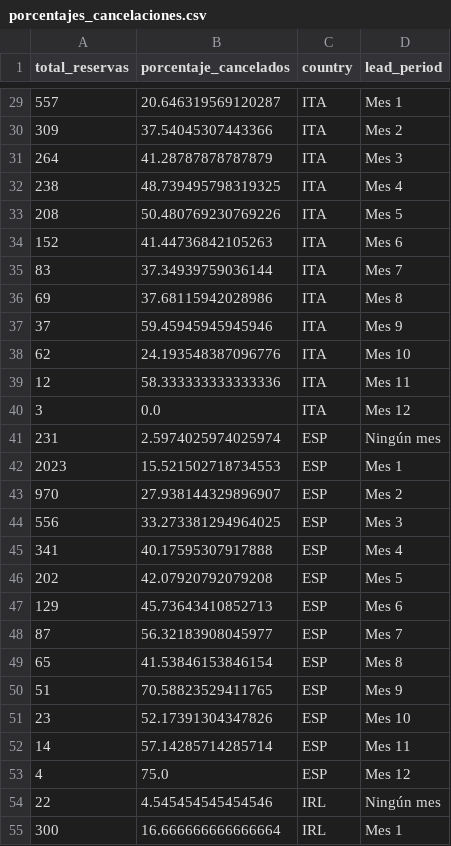
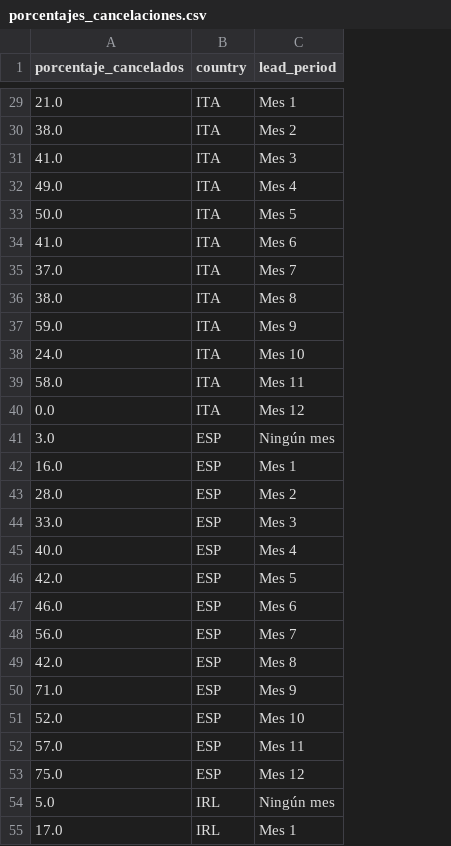
Before and after one commit to BSReguera/project-da-promo-G-module-4-team-3, a CSV file: files_/porcentajes_cancelaciones.csv, drawn as a sheet; only a part is shown, gaps mark what is left out; removed rows and columns are numbered as before the commit, all else as after; the diff covers the shown part only; the diff names each change by its address in the sheet, - before the commit and + after, or states it on an @@ line.

```diff
--- a/files_/porcentajes_cancelaciones.csv
+++ b/files_/porcentajes_cancelaciones.csv
-column A (total_reservas), rows 29-55: 557 | 309 | 264 | 238 | 208 | 152 | 83 | 69 | 37 | 62 | 12 | 3 | 231 | 2023 | 970 | 556 | 341 | 202 | 129 | 87 | 65 | 51 | 23 | 14 | 4 | 22 | 300
-A29 (porcentaje_cancelados): 20.646319569120287
+A29 (porcentaje_cancelados): 21.0
-A30 (porcentaje_cancelados): 37.54045307443366
+A30 (porcentaje_cancelados): 38.0
-A31 (porcentaje_cancelados): 41.28787878787879
+A31 (porcentaje_cancelados): 41.0
-A32 (porcentaje_cancelados): 48.739495798319325
+A32 (porcentaje_cancelados): 49.0
-A33 (porcentaje_cancelados): 50.480769230769226
+A33 (porcentaje_cancelados): 50.0
-A34 (porcentaje_cancelados): 41.44736842105263
+A34 (porcentaje_cancelados): 41.0
-A35 (porcentaje_cancelados): 37.34939759036144
+A35 (porcentaje_cancelados): 37.0
-A36 (porcentaje_cancelados): 37.68115942028986
+A36 (porcentaje_cancelados): 38.0
-A37 (porcentaje_cancelados): 59.45945945945946
+A37 (porcentaje_cancelados): 59.0
-A38 (porcentaje_cancelados): 24.193548387096776
+A38 (porcentaje_cancelados): 24.0
-A39 (porcentaje_cancelados): 58.333333333333336
+A39 (porcentaje_cancelados): 58.0
-A41 (porcentaje_cancelados): 2.5974025974025974
+A41 (porcentaje_cancelados): 3.0
-A42 (porcentaje_cancelados): 15.521502718734553
+A42 (porcentaje_cancelados): 16.0
-A43 (porcentaje_cancelados): 27.938144329896907
+A43 (porcentaje_cancelados): 28.0
-A44 (porcentaje_cancelados): 33.273381294964025
+A44 (porcentaje_cancelados): 33.0
-A45 (porcentaje_cancelados): 40.17595307917888
+A45 (porcentaje_cancelados): 40.0
-A46 (porcentaje_cancelados): 42.07920792079208
+A46 (porcentaje_cancelados): 42.0
-A47 (porcentaje_cancelados): 45.73643410852713
+A47 (porcentaje_cancelados): 46.0
-A48 (porcentaje_cancelados): 56.32183908045977
+A48 (porcentaje_cancelados): 56.0
-A49 (porcentaje_cancelados): 41.53846153846154
+A49 (porcentaje_cancelados): 42.0
-A50 (porcentaje_cancelados): 70.58823529411765
+A50 (porcentaje_cancelados): 71.0
-A51 (porcentaje_cancelados): 52.17391304347826
+A51 (porcentaje_cancelados): 52.0
-A52 (porcentaje_cancelados): 57.14285714285714
+A52 (porcentaje_cancelados): 57.0
-A54 (porcentaje_cancelados): 4.545454545454546
+A54 (porcentaje_cancelados): 5.0
-A55 (porcentaje_cancelados): 16.666666666666664
+A55 (porcentaje_cancelados): 17.0
```
Also changed, not shown: 63 edited cells elsewhere in this file.
